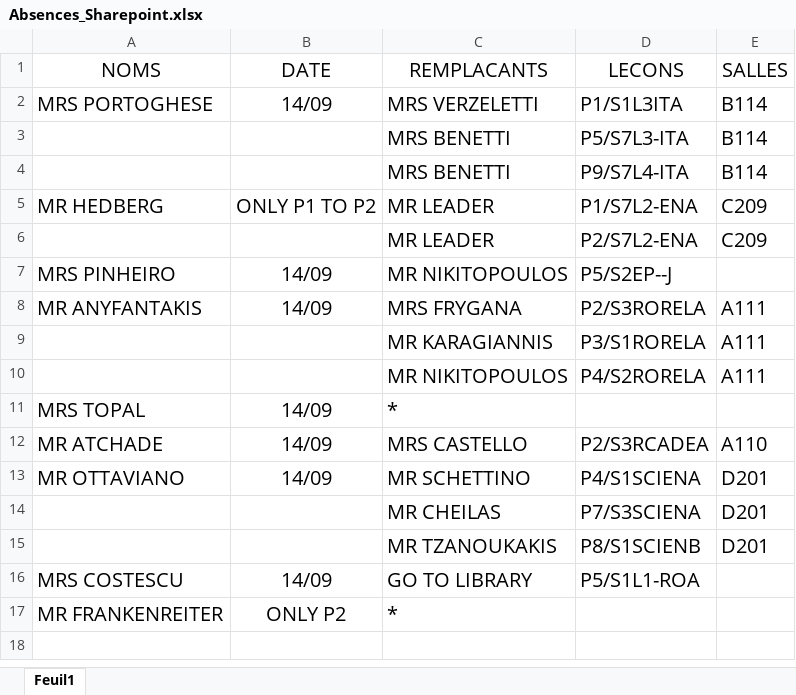
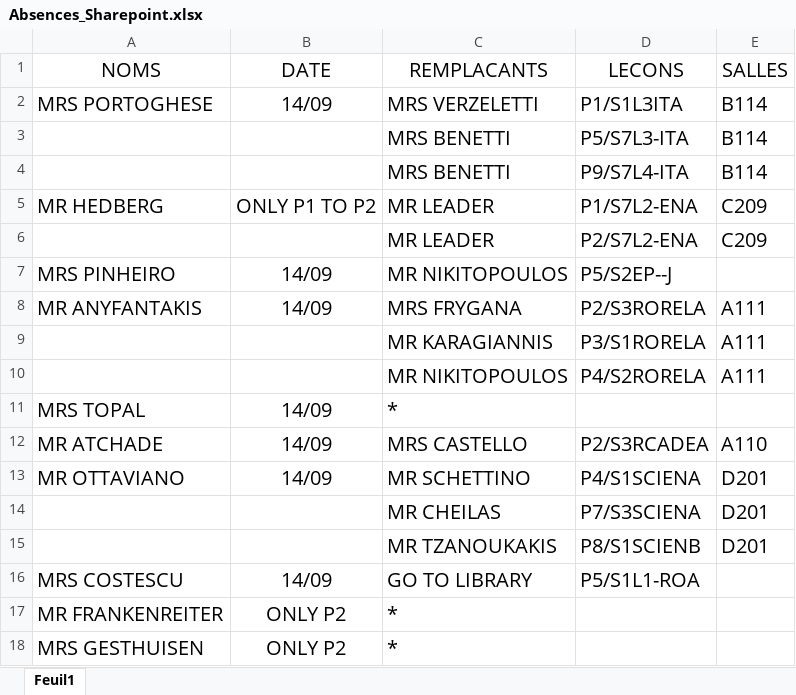
Before and after one commit to MAM-ICT-ADMIN/absences-sec, an Excel workbook: Absences_Sharepoint.xlsx, sheet Feuil1, drawn as a sheet; values as stored, in another font and other column widths than the file's, no borders; the diff names each change by its address in the sheet, - before the commit and + after, or states it on an @@ line.

Commit message:
MAJ absences 2026-09-14 09:40

```diff
--- a/Absences_Sharepoint.xlsx (sheet Feuil1)
+++ b/Absences_Sharepoint.xlsx (sheet Feuil1)
+row 18: MRS GESTHUISEN | ONLY P2 | *
```
